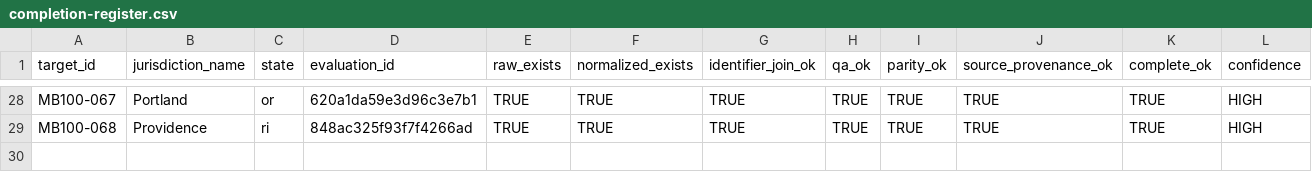
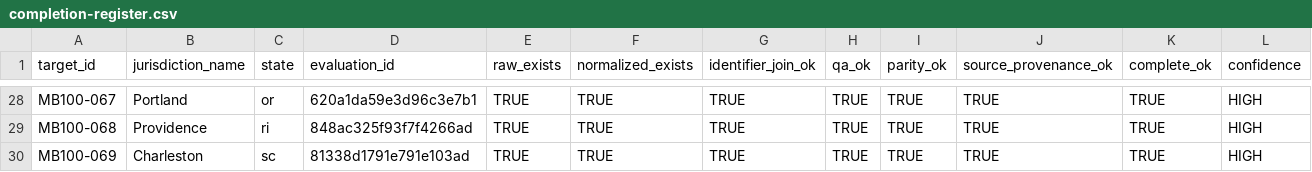
Before and after one commit to MightyLoud/Civic-Cartography, a CSV file: evidence/measured-batch-100/completion-register.csv, drawn as a sheet; only a part is shown, gaps mark what is left out; rows hold the shown columns only; the diff names each change by its address in the sheet, - before the commit and + after, or states it on an @@ line.

Commit message:
Record MB100-069 Charleston completion evidence

```diff
--- a/evidence/measured-batch-100/completion-register.csv
+++ b/evidence/measured-batch-100/completion-register.csv
+row 30: MB100-069 | Charleston | sc | 81338d1791e791e103ad | TRUE | TRUE | TRUE | TRUE | TRUE | TRUE | TRUE | HIGH
```
